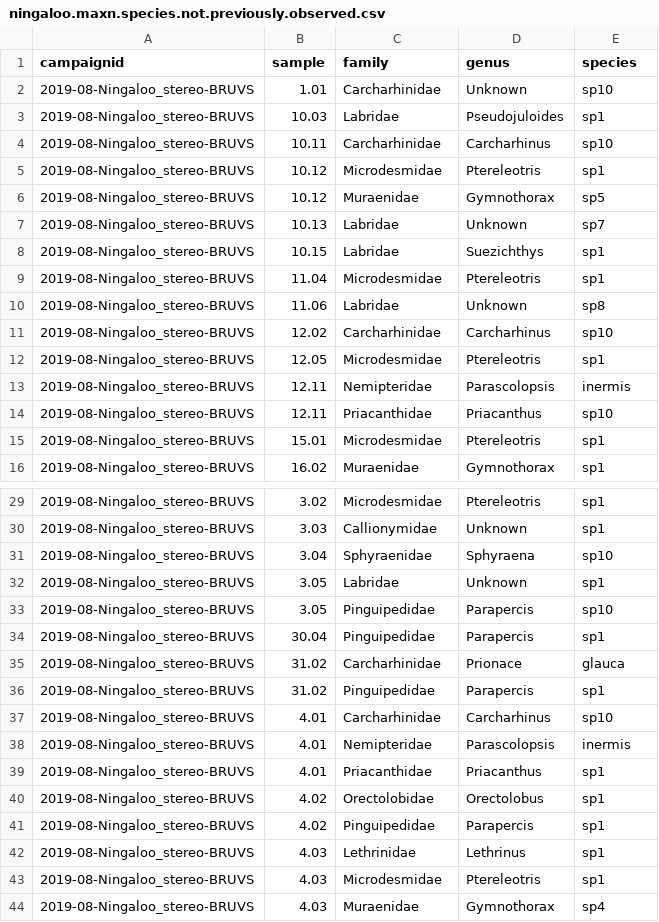
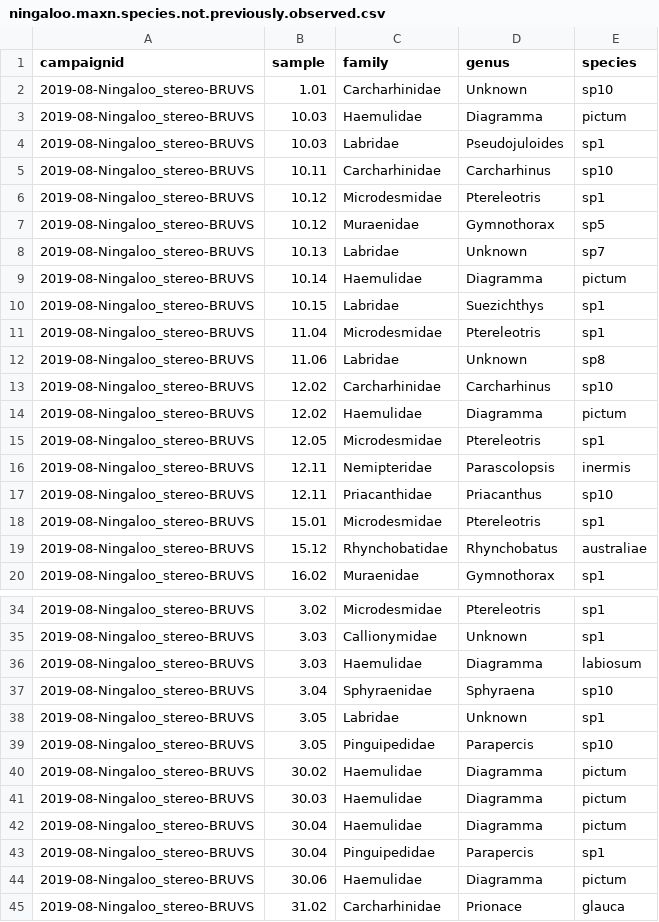
Before and after one commit to UWA-Marine-Ecology-Group-students/Analysis-Aston-Ningaloo, a CSV file: Errors to check/ningaloo.maxn.species.not.previously.observed.csv, drawn as a sheet; only a part is shown, gaps mark what is left out; the shorter side is filled out with more unchanged rows; the diff covers the shown part only.

```diff
--- a/Errors to check/ningaloo.maxn.species.not.previously.observed.csv
+++ b/Errors to check/ningaloo.maxn.species.not.previously.observed.csv
@@ -2,2 +2,3 @@
 "2019-08-Ningaloo_stereo-BRUVS",1.01,"Carcharhinidae","Unknown","sp10"
+"2019-08-Ningaloo_stereo-BRUVS",10.03,"Haemulidae","Diagramma","pictum"
 "2019-08-Ningaloo_stereo-BRUVS",10.03,"Labridae","Pseudojuloides","sp1"
@@ -7,2 +8,3 @@
 "2019-08-Ningaloo_stereo-BRUVS",10.13,"Labridae","Unknown","sp7"
+"2019-08-Ningaloo_stereo-BRUVS",10.14,"Haemulidae","Diagramma","pictum"
 "2019-08-Ningaloo_stereo-BRUVS",10.15,"Labridae","Suezichthys","sp1"
@@ -11,2 +13,3 @@
 "2019-08-Ningaloo_stereo-BRUVS",12.02,"Carcharhinidae","Carcharhinus","sp10"
+"2019-08-Ningaloo_stereo-BRUVS",12.02,"Haemulidae","Diagramma","pictum"
 "2019-08-Ningaloo_stereo-BRUVS",12.05,"Microdesmidae","Ptereleotris","sp1"
@@ -15,2 +18,3 @@
 "2019-08-Ningaloo_stereo-BRUVS",15.01,"Microdesmidae","Ptereleotris","sp1"
+"2019-08-Ningaloo_stereo-BRUVS",15.12,"Rhynchobatidae","Rhynchobatus","australiae"
 "2019-08-Ningaloo_stereo-BRUVS",16.02,"Muraenidae","Gymnothorax","sp1"
@@ -30,2 +35,3 @@
 "2019-08-Ningaloo_stereo-BRUVS",3.03,"Callionymidae","Unknown","sp1"
+"2019-08-Ningaloo_stereo-BRUVS",3.03,"Haemulidae","Diagramma","labiosum"
 "2019-08-Ningaloo_stereo-BRUVS",3.04,"Sphyraenidae","Sphyraena","sp10"
@@ -33,3 +39,7 @@
 "2019-08-Ningaloo_stereo-BRUVS",3.05,"Pinguipedidae","Parapercis","sp10"
+"2019-08-Ningaloo_stereo-BRUVS",30.02,"Haemulidae","Diagramma","pictum"
+"2019-08-Ningaloo_stereo-BRUVS",30.03,"Haemulidae","Diagramma","pictum"
+"2019-08-Ningaloo_stereo-BRUVS",30.04,"Haemulidae","Diagramma","pictum"
 "2019-08-Ningaloo_stereo-BRUVS",30.04,"Pinguipedidae","Parapercis","sp1"
+"2019-08-Ningaloo_stereo-BRUVS",30.06,"Haemulidae","Diagramma","pictum"
 "2019-08-Ningaloo_stereo-BRUVS",31.02,"Carcharhinidae","Prionace","glauca"
```
Also changed, not shown: 4 added rows elsewhere in this file, Errors to check/ningaloo.length.species.not.previously.observed.csv, Errors to check/ningaloo_check.wrong.length.taxa.vs.life.history.csv, 14 other files.
